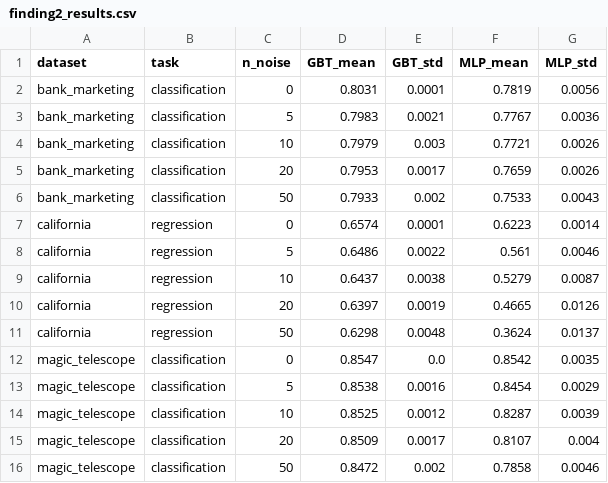
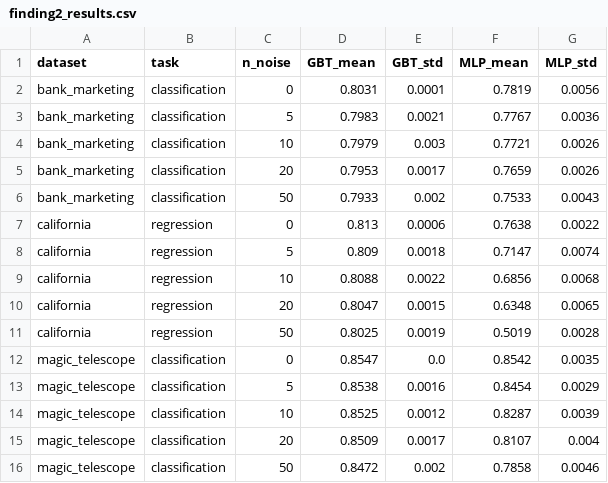
Before and after one commit to Aliekhalj/tabular-benchmark-reproduce, a CSV file: finding2_results.csv, drawn as a sheet.

```diff
--- a/finding2_results.csv
+++ b/finding2_results.csv
@@ -6,7 +6,7 @@ bank_marketing,classification,20,0.7953,0.0017,0.7659,0.0026
 bank_marketing,classification,50,0.7933,0.002,0.7533,0.0043
-california,regression,0,0.6574,0.0001,0.6223,0.0014
-california,regression,5,0.6486,0.0022,0.561,0.0046
-california,regression,10,0.6437,0.0038,0.5279,0.0087
-california,regression,20,0.6397,0.0019,0.4665,0.0126
-california,regression,50,0.6298,0.0048,0.3624,0.0137
+california,regression,0,0.813,0.0006,0.7638,0.0022
+california,regression,5,0.809,0.0018,0.7147,0.0074
+california,regression,10,0.8088,0.0022,0.6856,0.0068
+california,regression,20,0.8047,0.0015,0.6348,0.0065
+california,regression,50,0.8025,0.0019,0.5019,0.0028
 magic_telescope,classification,0,0.8547,0.0,0.8542,0.0035
```
Also changed, not shown: benchmark_results.csv, finding3_results.csv.
